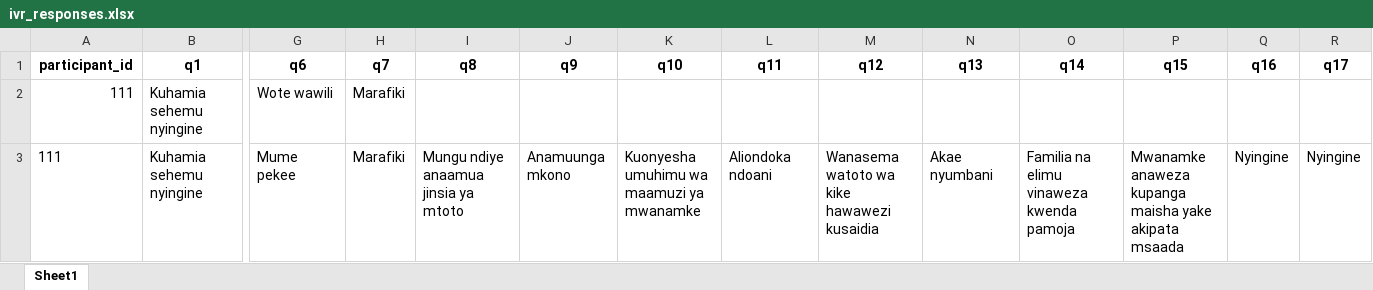
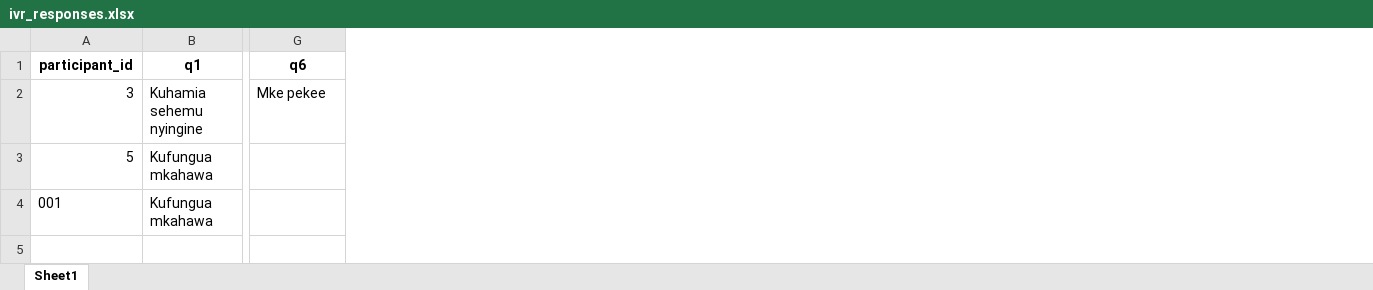
Before and after one commit to krishnanand20/audiosurvey_ai, an Excel workbook: data/results/ivr_responses.xlsx, sheet Sheet1, drawn as a sheet; only a part is shown, gaps mark what is left out; values as stored, in another font and other column widths than the file's, no borders; removed rows and columns are numbered as before the commit, all else as after; rows hold the shown columns only; the diff names each change by its address in the sheet, - before the commit and + after, or states it on an @@ line.

```diff
--- a/data/results/ivr_responses.xlsx (sheet Sheet1)
+++ b/data/results/ivr_responses.xlsx (sheet Sheet1)
-column H (q7), row 2: Marafiki
-column I (q8), empty
-column J (q9), empty
-column K (q10), empty
-column L (q11), empty
-column M (q12), empty
-column N (q13), empty
-column O (q14), empty
-column P (q15), empty
-column Q (q16), empty
-column R (q17), empty
-A2 (participant_id): 111
+A2 (participant_id): 3
-G2 (q6): Wote wawili
+G2 (q6): Mke pekee
-row 3: 111 | Kuhamia sehemu nyingine | Mume pekee | Marafiki | Mungu ndiye anaamua jinsia ya mtoto | Anamuunga mkono | Kuonyesha umuhimu wa maamuzi ya mwanamke | Aliondoka ndoani | Wanasema watoto wa kike hawawezi kusaidia | Akae nyumbani | Familia na elimu vinaweza kwenda pamoja | Mwanamke anaweza kupanga maisha yake akipata msaada | Nyingine | Nyingine
+row 3: 5 | Kufungua mkahawa
+row 4: 001 | Kufungua mkahawa
```
Also changed, not shown: 8 other files.
